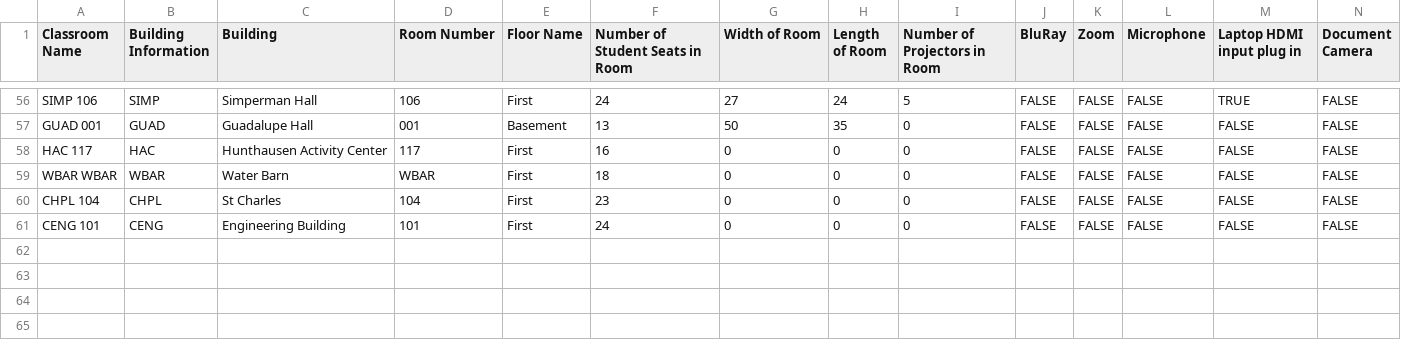
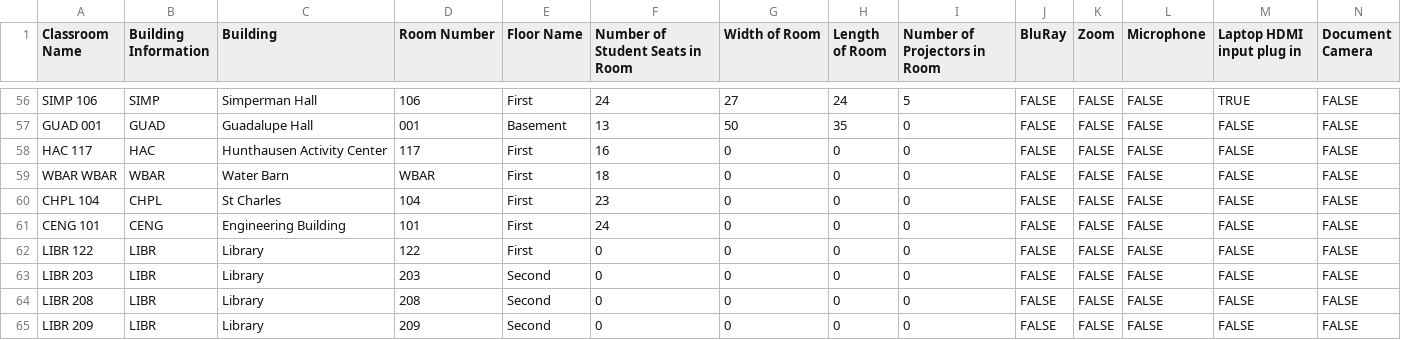
Before and after one commit to olivermclane/CC-CS430-RoomScheduler-, a CSV file: django_react_roomscheduler/roomschedulerapi/DataReader/Data/ClassroomInformation.csv, drawn as a sheet; only a part is shown, gaps mark what is left out; rows hold the shown columns only; the diff names each change by its address in the sheet, - before the commit and + after, or states it on an @@ line.

```diff
--- a/django_react_roomscheduler/roomschedulerapi/DataReader/Data/ClassroomInformation.csv
+++ b/django_react_roomscheduler/roomschedulerapi/DataReader/Data/ClassroomInformation.csv
+row 62: LIBR 122 | LIBR | Library | 122 | First | 0 | 0 | 0 | 0 | FALSE | FALSE | FALSE | FALSE | FALSE
+row 63: LIBR 203 | LIBR | Library | 203 | Second | 0 | 0 | 0 | 0 | FALSE | FALSE | FALSE | FALSE | FALSE
+row 64: LIBR 208 | LIBR | Library | 208 | Second | 0 | 0 | 0 | 0 | FALSE | FALSE | FALSE | FALSE | FALSE
+row 65: LIBR 209 | LIBR | Library | 209 | Second | 0 | 0 | 0 | 0 | FALSE | FALSE | FALSE | FALSE | FALSE
```
Also changed, not shown: 6 other files.
